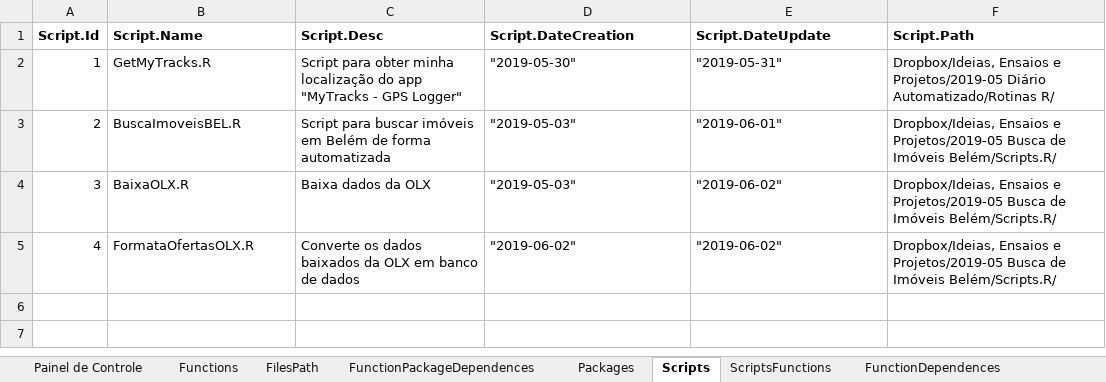
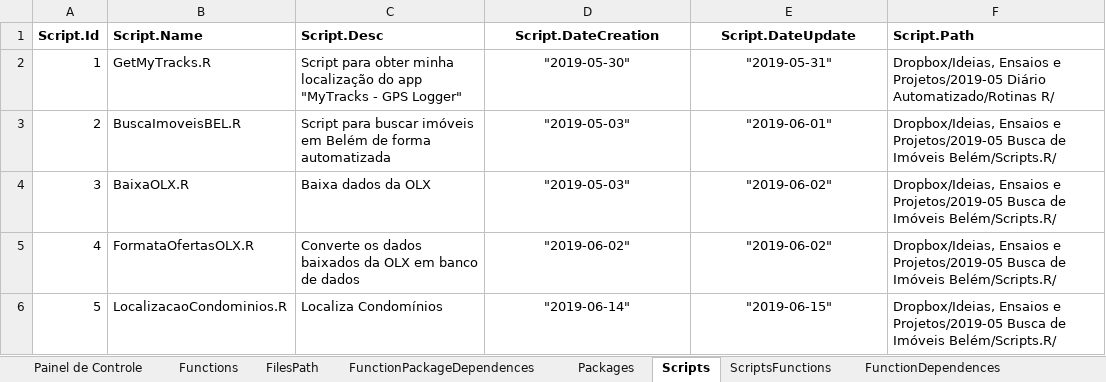
Before and after one commit to Murilojunqueira/RFunction, an Excel workbook: FunctionsBD.xlsm, sheet Scripts, drawn as a sheet; values as stored, in another font and other column widths than the file's, no borders; the diff names each change by its address in the sheet, - before the commit and + after, or states it on an @@ line.

```diff
--- a/FunctionsBD.xlsm (sheet Scripts)
+++ b/FunctionsBD.xlsm (sheet Scripts)
-D1:E5 alignment: left
+D1:E5 alignment: center
+row 6: 5 | LocalizacaoCondominios.R | Localiza Condomínios | "2019-06-14" | "2019-06-15" | Dropbox/Ideias, Ensaios e Projetos/2019-05 Busca de Imóveis Belém/Scripts.R/
```
Also changed, not shown: sheet Functions, sheet ScriptsFunctions, sheet FilesPath, sheet FunctionPackageDependences, sheet FunctionDependences, sheet Packages, charts or pictures, 20 other files.
